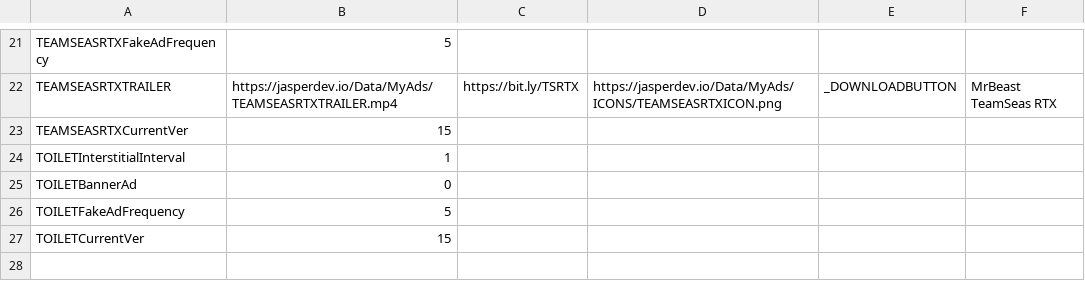
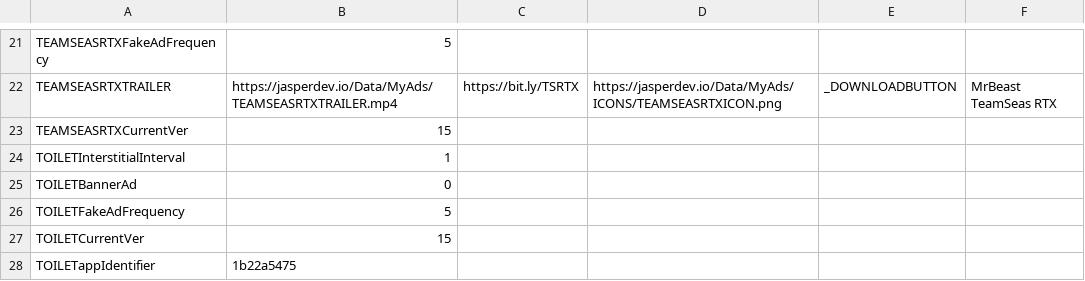
Before and after one commit to JasperRaccoon/jasperraccoon.github.io, a CSV file: Data/AdData.csv, drawn as a sheet; only a part is shown, gaps mark what is left out.

Commit message:
Update AdData.csv

```diff
--- a/Data/AdData.csv
+++ b/Data/AdData.csv
@@ -27 +27,2 @@ TOILETFakeAdFrequency,5
 TOILETCurrentVer,15
+TOILETappIdentifier,1b22a5475
```
